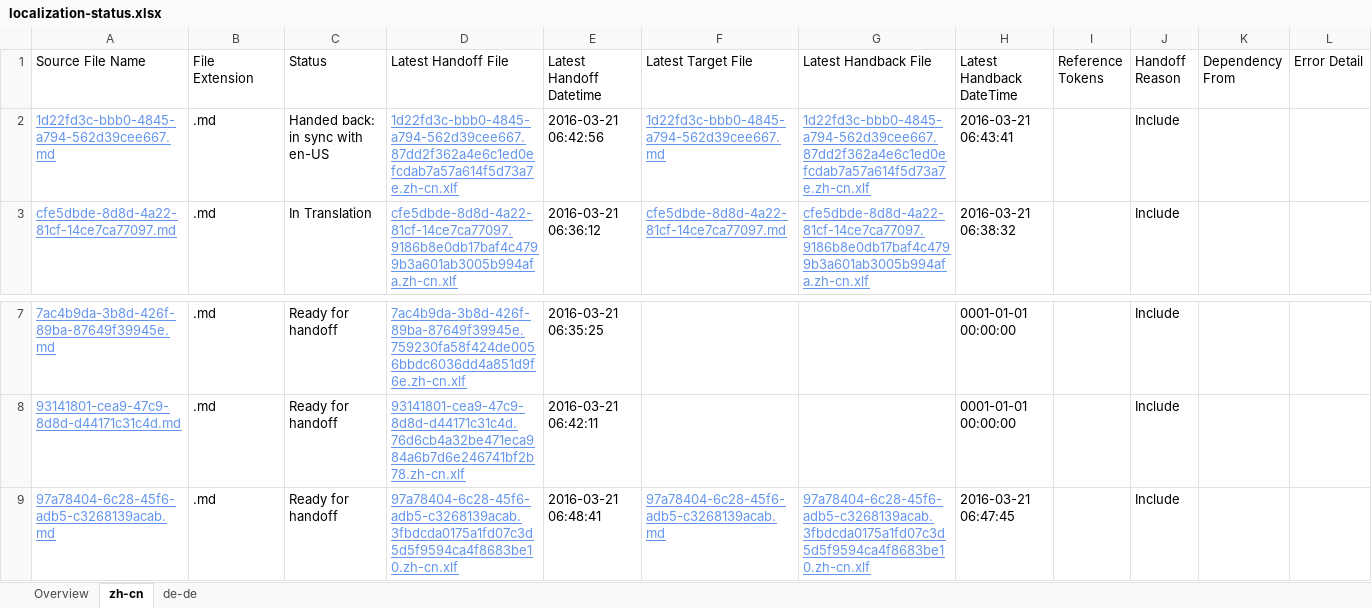
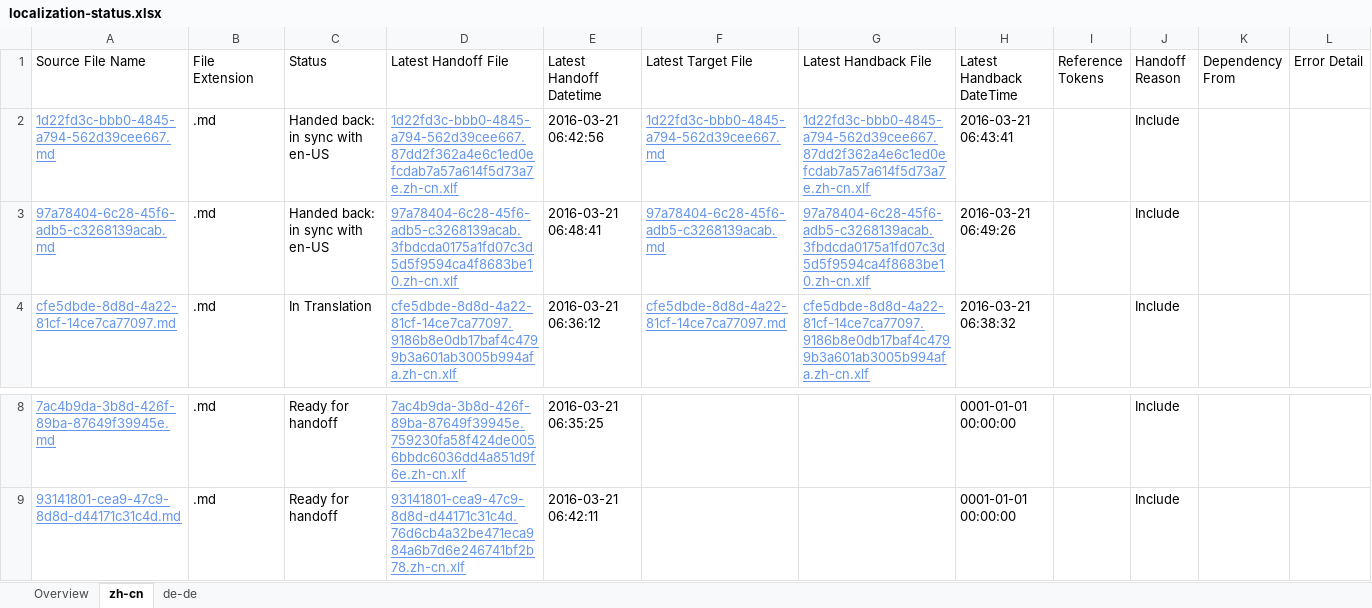
Before and after one commit to OpenLocalizationTestOrg/olhandback, an Excel workbook: ol-handback/OpenLocalizationTest/oltest/yuwzho/localization-status.xlsx, sheet zh-cn, drawn as a sheet; only a part is shown, gaps mark what is left out; values as stored, in another font and other column widths than the file's, no borders; table styles not drawn; removed rows and columns are numbered as before the commit, all else as after; the diff names each change by its address in the sheet, - before the commit and + after, or states it on an @@ line.

```diff
--- a/ol-handback/OpenLocalizationTest/oltest/yuwzho/localization-status.xlsx (sheet zh-cn)
+++ b/ol-handback/OpenLocalizationTest/oltest/yuwzho/localization-status.xlsx (sheet zh-cn)
+row 3: 97a78404-6c28-45f6-adb5-c3268139acab.md | .md | Handed back: in sync with en-US | 97a78404-6c28-45f6-adb5-c3268139acab.3fbdcda0175a1fd07c3d5d5f9594ca4f8683be10.zh-cn.xlf | 2016-03-21 06:48:41 | 97a78404-6c28-45f6-adb5-c3268139acab.md | 97a78404-6c28-45f6-adb5-c3268139acab.3fbdcda0175a1fd07c3d5d5f9594ca4f8683be10.zh-cn.xlf | 2016-03-21 06:49:26 |  | Include
-row 9: 97a78404-6c28-45f6-adb5-c3268139acab.md | .md | Ready for handoff | 97a78404-6c28-45f6-adb5-c3268139acab.3fbdcda0175a1fd07c3d5d5f9594ca4f8683be10.zh-cn.xlf | 2016-03-21 06:48:41 | 97a78404-6c28-45f6-adb5-c3268139acab.md | 97a78404-6c28-45f6-adb5-c3268139acab.3fbdcda0175a1fd07c3d5d5f9594ca4f8683be10.zh-cn.xlf | 2016-03-21 06:47:45 |  | Include
```
Also changed, not shown: sheet de-de, sheet Overview, ol-handback/OpenLocalizationTest/oltest/yuwzho/handback-status.xlsx.
